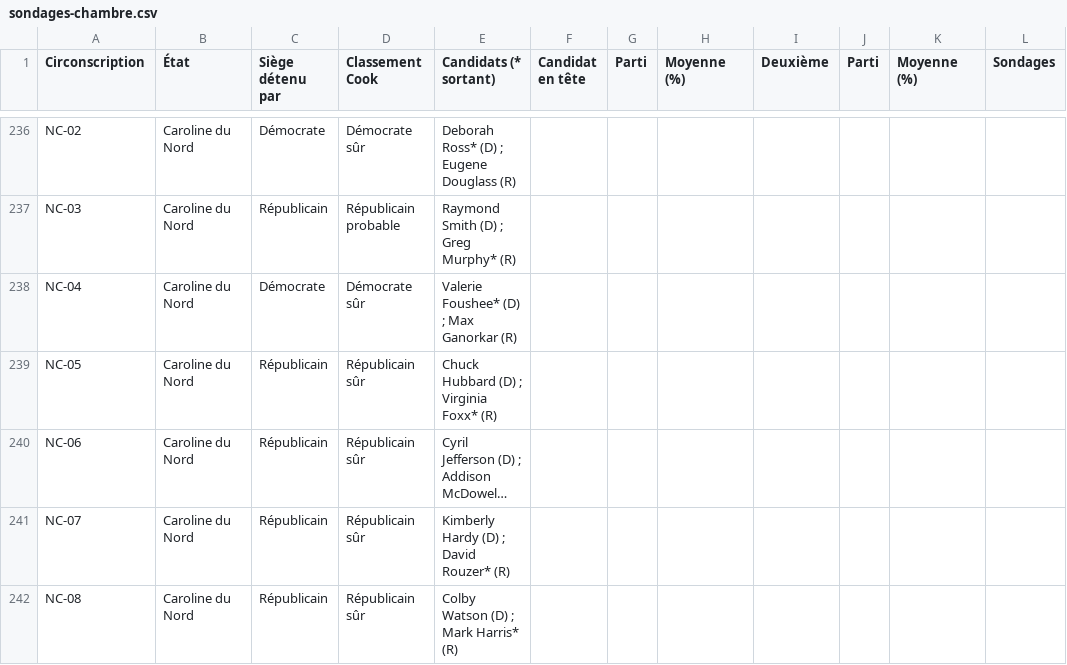
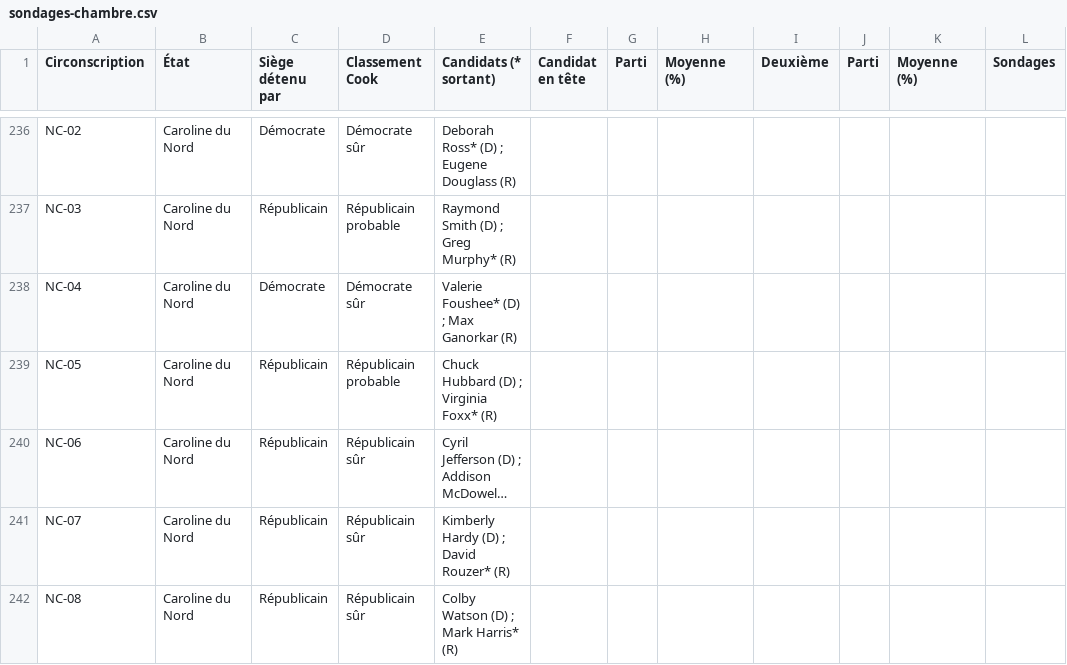
Before and after one commit to MarinSai/midterms2026, a CSV file: data/sondages-chambre.csv, drawn as a sheet; only a part is shown, gaps mark what is left out; long unchanged cells end in …; the diff covers the shown part only; the diff names each change by its address in the sheet, - before the commit and + after, or states it on an @@ line.

```diff
--- a/data/sondages-chambre.csv
+++ b/data/sondages-chambre.csv
-D239 (Classement Cook): Républicain sûr
+D239 (Classement Cook): Républicain probable
```
Also changed, not shown: 11 edited cells elsewhere in this file, 14 other files.
